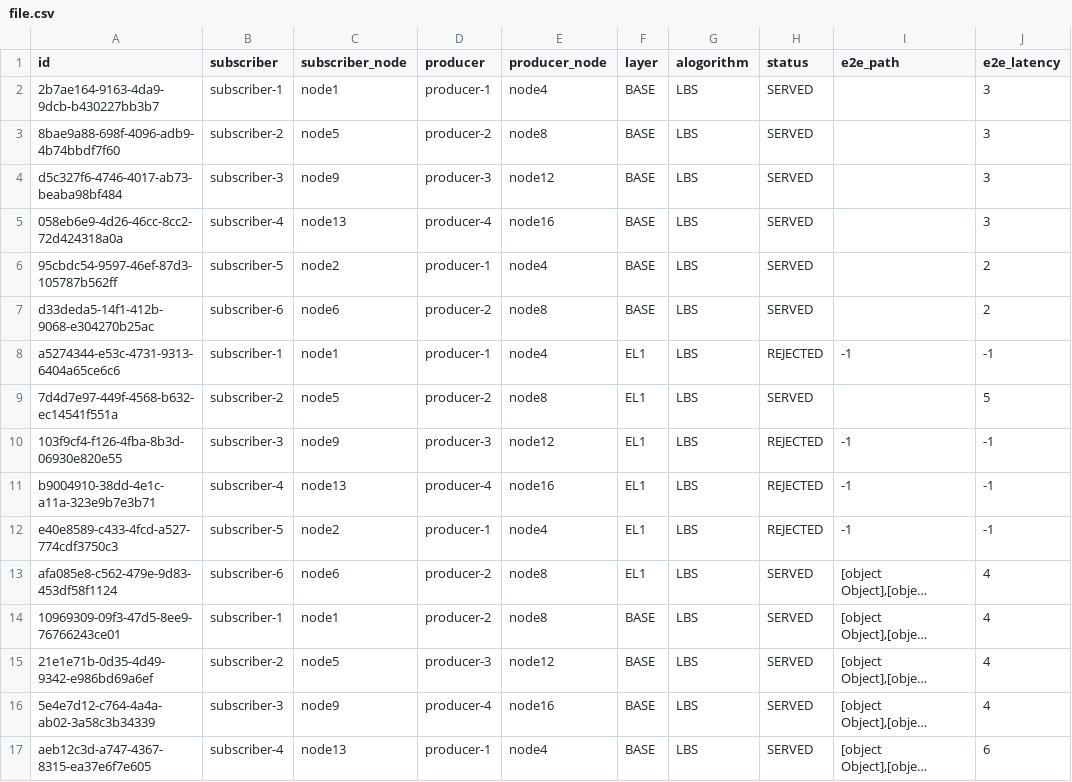
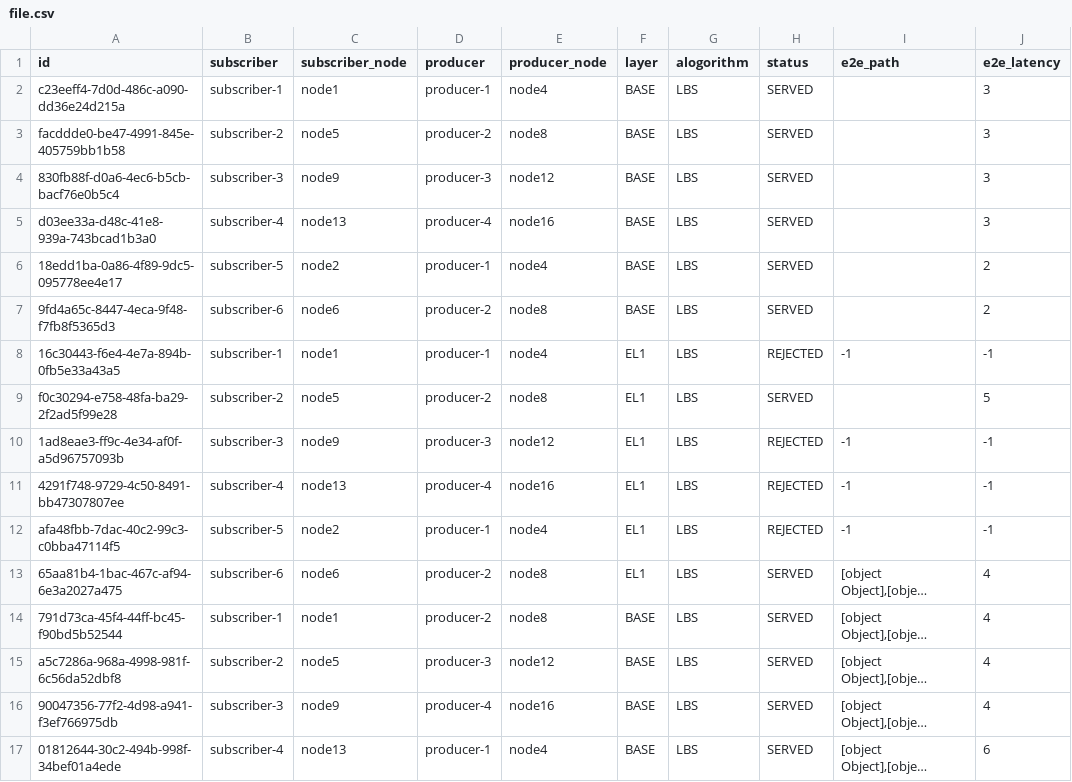
Before and after one commit to azran4u/sdn_thessis_ts, a CSV file: file.csv, drawn as a sheet; only a part is shown; long unchanged cells end in …; the diff names each change by its address in the sheet, - before the commit and + after, or states it on an @@ line.

```diff
--- a/file.csv
+++ b/file.csv
-A2 (id): 2b7ae164-9163-4da9-9dcb-b430227bb3b7
+A2 (id): c23eeff4-7d0d-486c-a090-dd36e24d215a
-A3 (id): 8bae9a88-698f-4096-adb9-4b74bbdf7f60
+A3 (id): facddde0-be47-4991-845e-405759bb1b58
-A4 (id): d5c327f6-4746-4017-ab73-beaba98bf484
+A4 (id): 830fb88f-d0a6-4ec6-b5cb-bacf76e0b5c4
-A5 (id): 058eb6e9-4d26-46cc-8cc2-72d424318a0a
+A5 (id): d03ee33a-d48c-41e8-939a-743bcad1b3a0
-A6 (id): 95cbdc54-9597-46ef-87d3-105787b562ff
+A6 (id): 18edd1ba-0a86-4f89-9dc5-095778ee4e17
-A7 (id): d33deda5-14f1-412b-9068-e304270b25ac
+A7 (id): 9fd4a65c-8447-4eca-9f48-f7fb8f5365d3
-A8 (id): a5274344-e53c-4731-9313-6404a65ce6c6
+A8 (id): 16c30443-f6e4-4e7a-894b-0fb5e33a43a5
-A9 (id): 7d4d7e97-449f-4568-b632-ec14541f551a
+A9 (id): f0c30294-e758-48fa-ba29-2f2ad5f99e28
-A10 (id): 103f9cf4-f126-4fba-8b3d-06930e820e55
+A10 (id): 1ad8eae3-ff9c-4e34-af0f-a5d96757093b
-A11 (id): b9004910-38dd-4e1c-a11a-323e9b7e3b71
+A11 (id): 4291f748-9729-4c50-8491-bb47307807ee
-A12 (id): e40e8589-c433-4fcd-a527-774cdf3750c3
+A12 (id): afa48fbb-7dac-40c2-99c3-c0bba47114f5
-A13 (id): afa085e8-c562-479e-9d83-453df58f1124
+A13 (id): 65aa81b4-1bac-467c-af94-6e3a2027a475
-A14 (id): 10969309-09f3-47d5-8ee9-76766243ce01
+A14 (id): 791d73ca-45f4-44ff-bc45-f90bd5b52544
-A15 (id): 21e1e71b-0d35-4d49-9342-e986bd69a6ef
+A15 (id): a5c7286a-968a-4998-981f-6c56da52dbf8
-A16 (id): 5e4e7d12-c764-4a4a-ab02-3a58c3b34339
+A16 (id): 90047356-77f2-4d98-a941-f3ef766975db
-A17 (id): aeb12c3d-a747-4367-8315-ea37e6f7e605
+A17 (id): 01812644-30c2-494b-998f-34bef01a4ede
```
Also changed, not shown: 18 other files.
